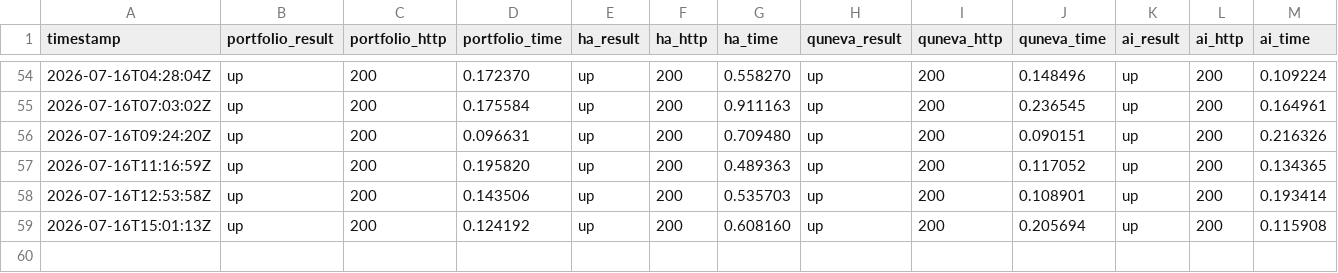
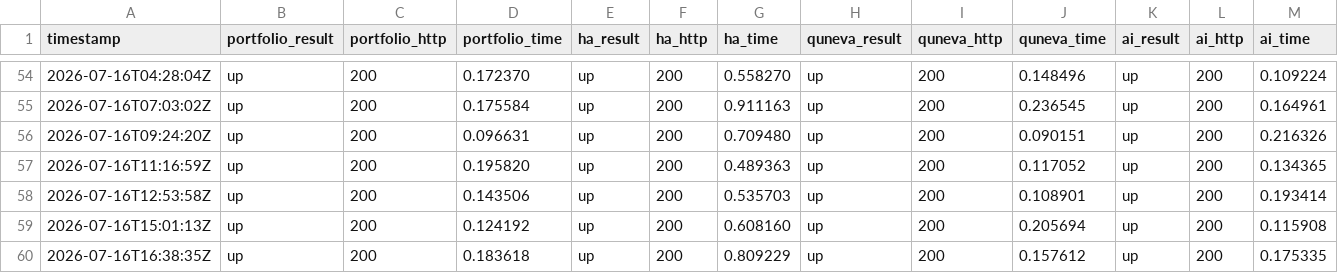
Before and after one commit to Abdelrahman-Ezzat-G/status-public, a CSV file: data/history.csv, drawn as a sheet; only a part is shown, gaps mark what is left out; rows hold the shown columns only; the diff names each change by its address in the sheet, - before the commit and + after, or states it on an @@ line.

```diff
--- a/data/history.csv
+++ b/data/history.csv
+row 60: 2026-07-16T16:38:35Z | up | 200 | 0.183618 | up | 200 | 0.809229 | up | 200 | 0.157612 | up | 200 | 0.175335
```
Also changed, not shown: data/history-archive-2026-07.csv, 2 other files.
